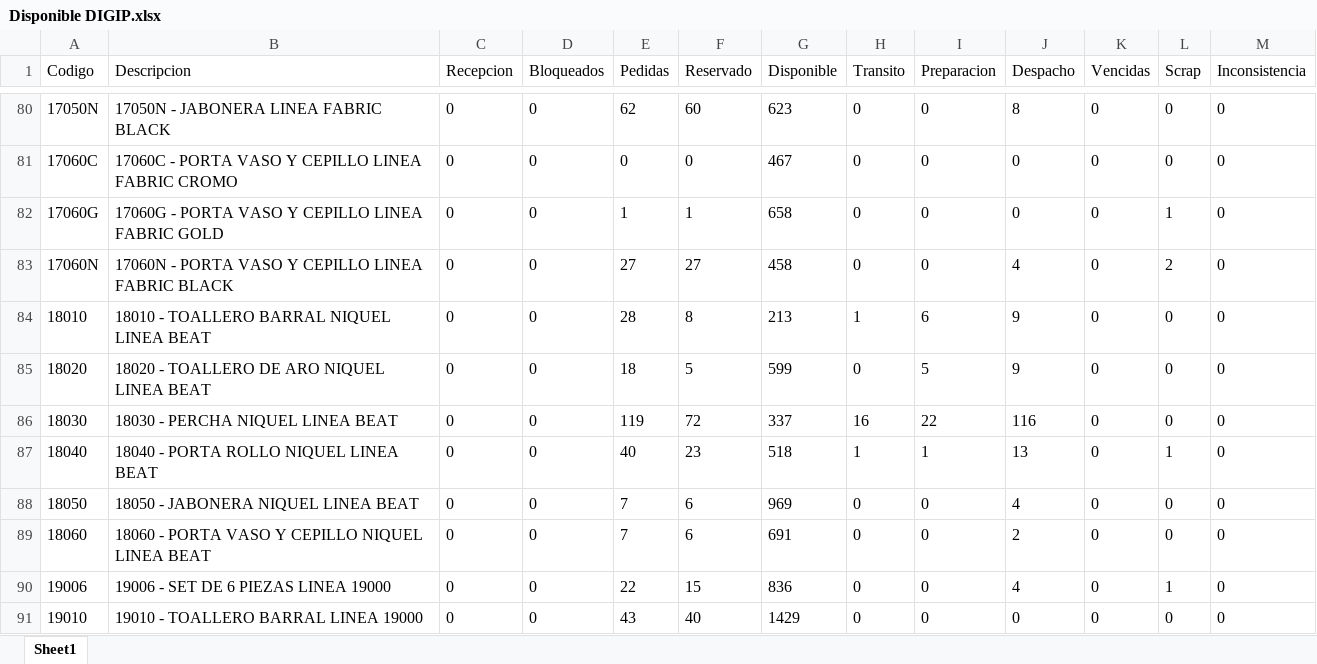
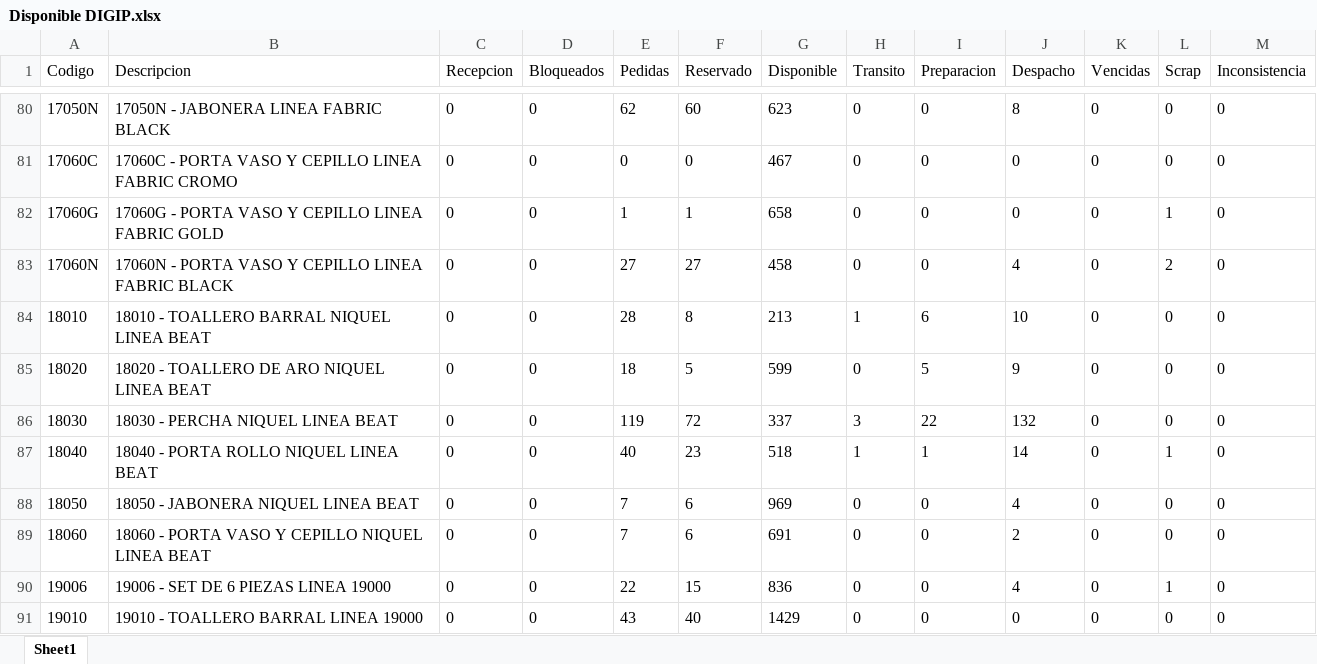
Before and after one commit to IvanGoyena/Logistica-Peirano, an Excel workbook: Data_WMS/Disponible DIGIP.xlsx, sheet Sheet1, drawn as a sheet; only a part is shown, gaps mark what is left out; values as stored, in another font and other column widths than the file's, no borders; the diff covers the shown part only; the diff names each change by its address in the sheet, - before the commit and + after, or states it on an @@ line.

```diff
--- a/Data_WMS/Disponible DIGIP.xlsx (sheet Sheet1)
+++ b/Data_WMS/Disponible DIGIP.xlsx (sheet Sheet1)
-J84 (Despacho): 9
+J84 (Despacho): 10
-H86 (Transito): 16
+H86 (Transito): 3
-J86 (Despacho): 116
+J86 (Despacho): 132
-J87 (Despacho): 13
+J87 (Despacho): 14
```
Also changed, not shown: 137 edited cells elsewhere in this sheet.
